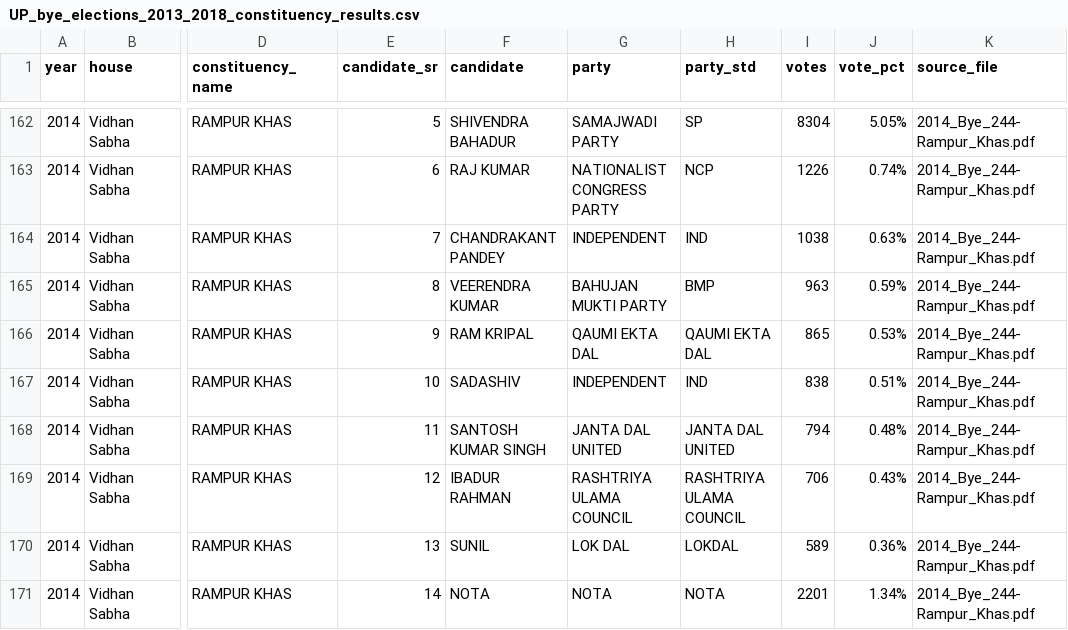
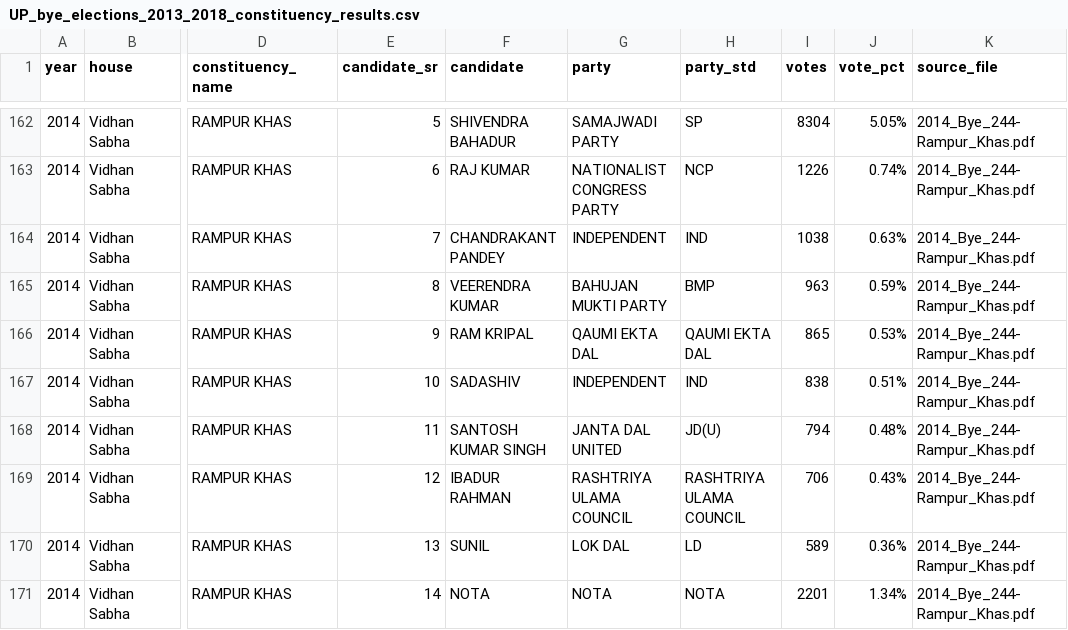
Before and after one commit to rk9507512755-lab/Rohan-Kumar, a CSV file: data/UP_bye_elections_2013_2018_constituency_results.csv, drawn as a sheet; only a part is shown, gaps mark what is left out; the diff covers the shown part only; the diff names each change by its address in the sheet, - before the commit and + after, or states it on an @@ line.

```diff
--- a/data/UP_bye_elections_2013_2018_constituency_results.csv
+++ b/data/UP_bye_elections_2013_2018_constituency_results.csv
-H168 (party_std): JANTA DAL UNITED
+H168 (party_std): JD(U)
-H170 (party_std): LOKDAL
+H170 (party_std): LD
```
Also changed, not shown: 8 edited cells elsewhere in this file, data/UP_assembly_constituencies.csv, 34 other files.
